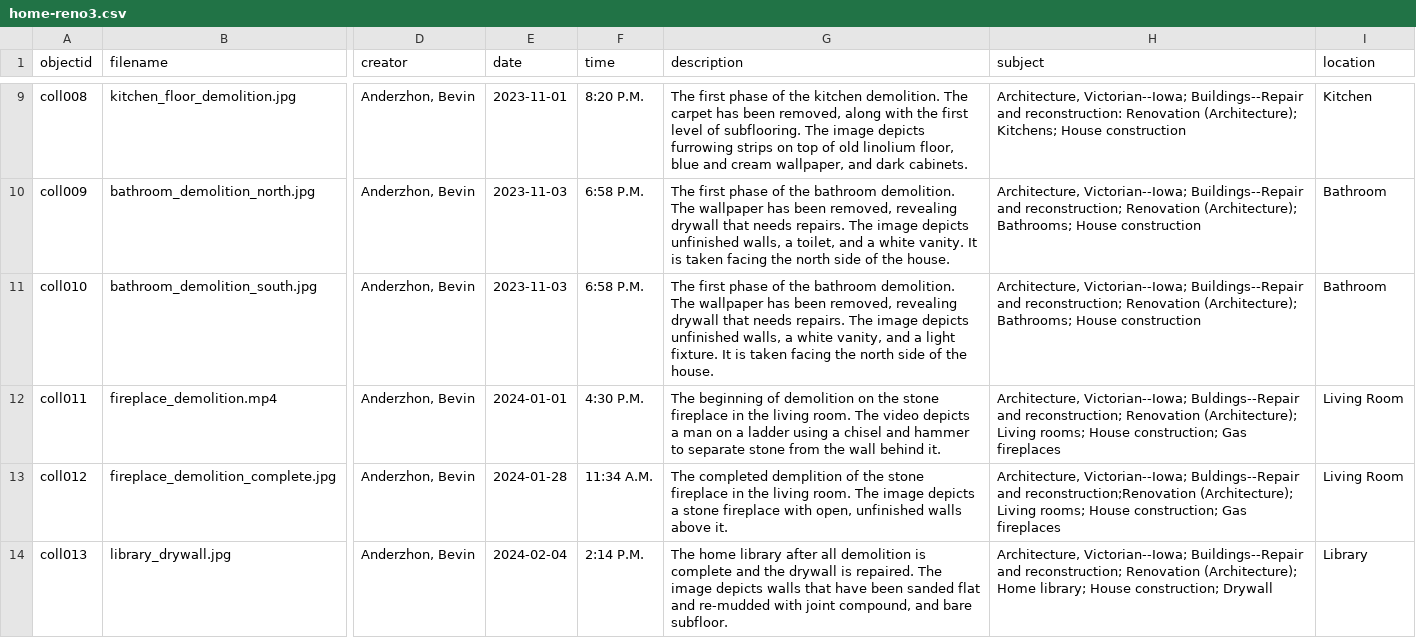
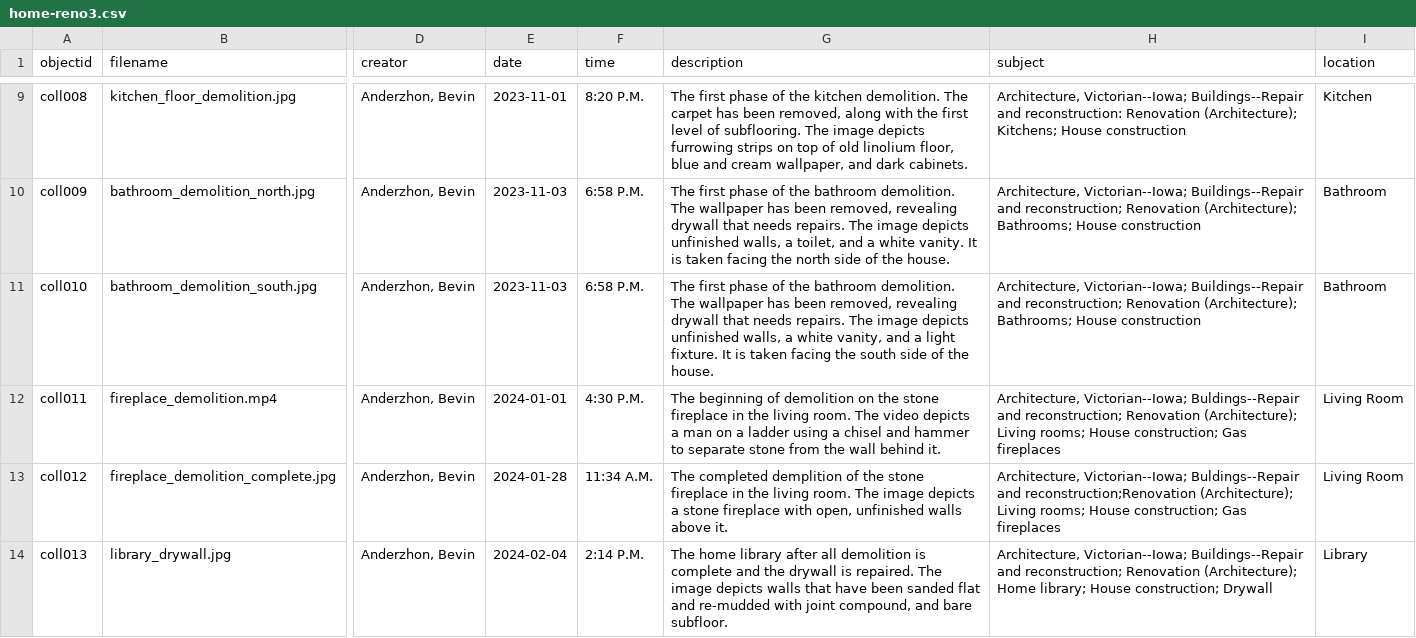
Before and after one commit to banderzhon/anderzhon-renovation, a CSV file: assets/home-reno3.csv, drawn as a sheet; only a part is shown, gaps mark what is left out; the diff names each change by its address in the sheet, - before the commit and + after, or states it on an @@ line.

Commit message:
Update home-reno3.csv

```diff
--- a/assets/home-reno3.csv
+++ b/assets/home-reno3.csv
-G11 (description): …facing the north side of…
+G11 (description): …facing the south side of…
```
